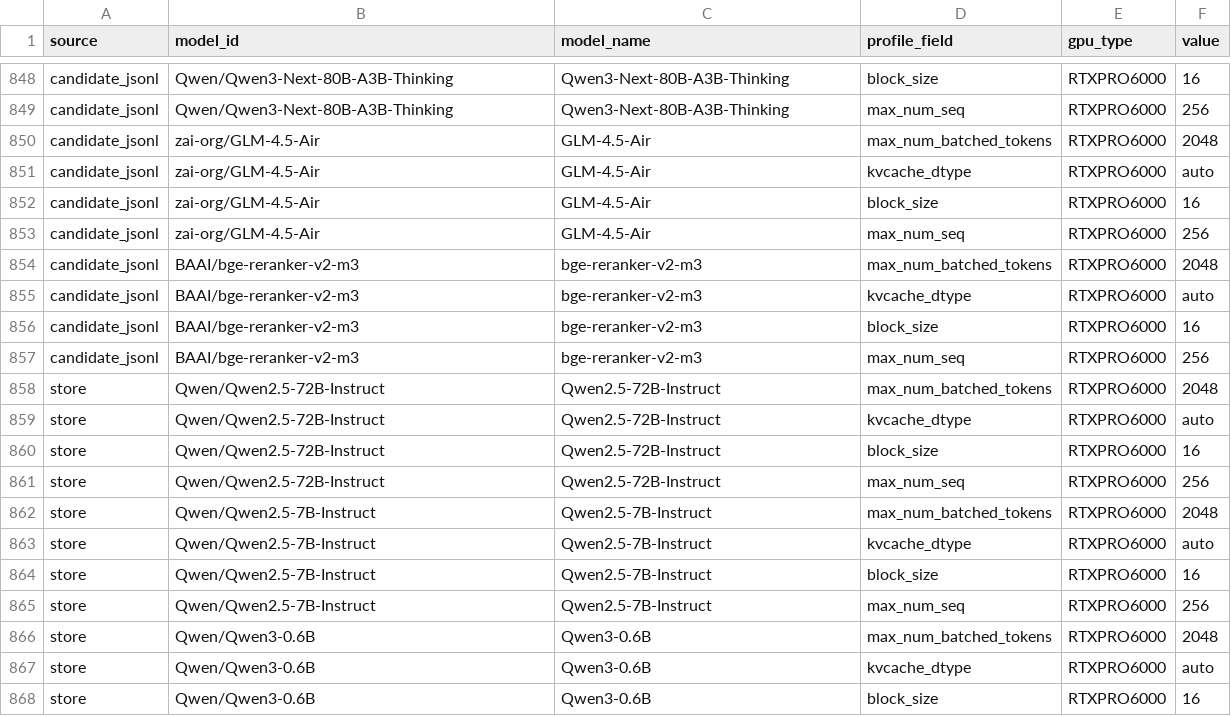
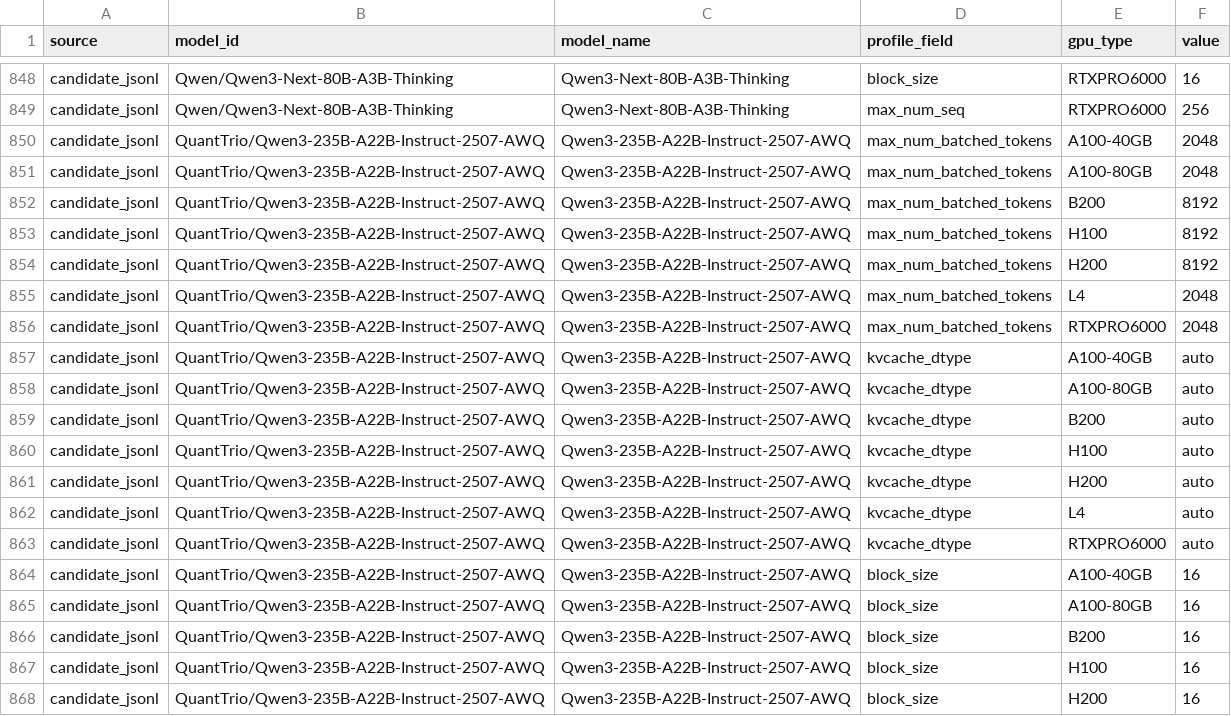
Before and after one commit to Tandemn-Labs/tandemn-sim, a CSV file: benchmarks/model_catalog_gpu_profiles.csv, drawn as a sheet; only a part is shown, gaps mark what is left out; the shorter side is filled out with more unchanged rows; the diff covers the shown part only; the diff names each change by its address in the sheet, - before the commit and + after, or states it on an @@ line.

Commit message:
model catalog for QuantTrio/Qwen3-235B

```diff
--- a/benchmarks/model_catalog_gpu_profiles.csv
+++ b/benchmarks/model_catalog_gpu_profiles.csv
+row 850: candidate_jsonl | QuantTrio/Qwen3-235B-A22B-Instruct-2507-AWQ | Qwen3-235B-A22B-Instruct-2507-AWQ | max_num_batched_tokens | A100-40GB | 2048
+row 851: candidate_jsonl | QuantTrio/Qwen3-235B-A22B-Instruct-2507-AWQ | Qwen3-235B-A22B-Instruct-2507-AWQ | max_num_batched_tokens | A100-80GB | 2048
+row 852: candidate_jsonl | QuantTrio/Qwen3-235B-A22B-Instruct-2507-AWQ | Qwen3-235B-A22B-Instruct-2507-AWQ | max_num_batched_tokens | B200 | 8192
+row 853: candidate_jsonl | QuantTrio/Qwen3-235B-A22B-Instruct-2507-AWQ | Qwen3-235B-A22B-Instruct-2507-AWQ | max_num_batched_tokens | H100 | 8192
+row 854: candidate_jsonl | QuantTrio/Qwen3-235B-A22B-Instruct-2507-AWQ | Qwen3-235B-A22B-Instruct-2507-AWQ | max_num_batched_tokens | H200 | 8192
+row 855: candidate_jsonl | QuantTrio/Qwen3-235B-A22B-Instruct-2507-AWQ | Qwen3-235B-A22B-Instruct-2507-AWQ | max_num_batched_tokens | L4 | 2048
+row 856: candidate_jsonl | QuantTrio/Qwen3-235B-A22B-Instruct-2507-AWQ | Qwen3-235B-A22B-Instruct-2507-AWQ | max_num_batched_tokens | RTXPRO6000 | 2048
+row 857: candidate_jsonl | QuantTrio/Qwen3-235B-A22B-Instruct-2507-AWQ | Qwen3-235B-A22B-Instruct-2507-AWQ | kvcache_dtype | A100-40GB | auto
+row 858: candidate_jsonl | QuantTrio/Qwen3-235B-A22B-Instruct-2507-AWQ | Qwen3-235B-A22B-Instruct-2507-AWQ | kvcache_dtype | A100-80GB | auto
+row 859: candidate_jsonl | QuantTrio/Qwen3-235B-A22B-Instruct-2507-AWQ | Qwen3-235B-A22B-Instruct-2507-AWQ | kvcache_dtype | B200 | auto
+row 860: candidate_jsonl | QuantTrio/Qwen3-235B-A22B-Instruct-2507-AWQ | Qwen3-235B-A22B-Instruct-2507-AWQ | kvcache_dtype | H100 | auto
+row 861: candidate_jsonl | QuantTrio/Qwen3-235B-A22B-Instruct-2507-AWQ | Qwen3-235B-A22B-Instruct-2507-AWQ | kvcache_dtype | H200 | auto
+row 862: candidate_jsonl | QuantTrio/Qwen3-235B-A22B-Instruct-2507-AWQ | Qwen3-235B-A22B-Instruct-2507-AWQ | kvcache_dtype | L4 | auto
+row 863: candidate_jsonl | QuantTrio/Qwen3-235B-A22B-Instruct-2507-AWQ | Qwen3-235B-A22B-Instruct-2507-AWQ | kvcache_dtype | RTXPRO6000 | auto
+row 864: candidate_jsonl | QuantTrio/Qwen3-235B-A22B-Instruct-2507-AWQ | Qwen3-235B-A22B-Instruct-2507-AWQ | block_size | A100-40GB | 16
+row 865: candidate_jsonl | QuantTrio/Qwen3-235B-A22B-Instruct-2507-AWQ | Qwen3-235B-A22B-Instruct-2507-AWQ | block_size | A100-80GB | 16
+row 866: candidate_jsonl | QuantTrio/Qwen3-235B-A22B-Instruct-2507-AWQ | Qwen3-235B-A22B-Instruct-2507-AWQ | block_size | B200 | 16
+row 867: candidate_jsonl | QuantTrio/Qwen3-235B-A22B-Instruct-2507-AWQ | Qwen3-235B-A22B-Instruct-2507-AWQ | block_size | H100 | 16
+row 868: candidate_jsonl | QuantTrio/Qwen3-235B-A22B-Instruct-2507-AWQ | Qwen3-235B-A22B-Instruct-2507-AWQ | block_size | H200 | 16
```
Also changed, not shown: 9 added rows elsewhere in this file, benchmarks/model_catalogs.csv, 4 other files.
